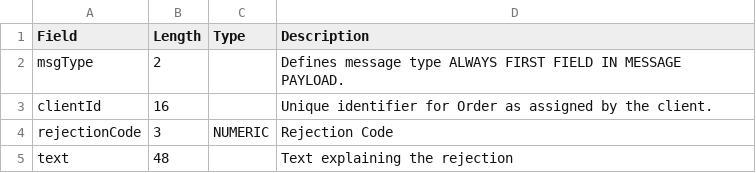
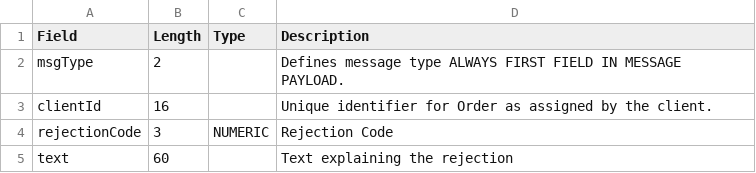
Before and after one commit to prontog/SOP, a CSV file: specs/RJ.csv, drawn as a sheet.

```diff
--- a/specs/RJ.csv
+++ b/specs/RJ.csv
@@ -4,2 +4,2 @@ clientId,16,,Unique identifier for Order as assigned by the client.
 rejectionCode,3,NUMERIC,Rejection Code
-text,48,,Text explaining the rejection
+text,60,,Text explaining the rejection
```
Also changed, not shown: specs/NO.csv, specs/OC.csv, 3 other files.
